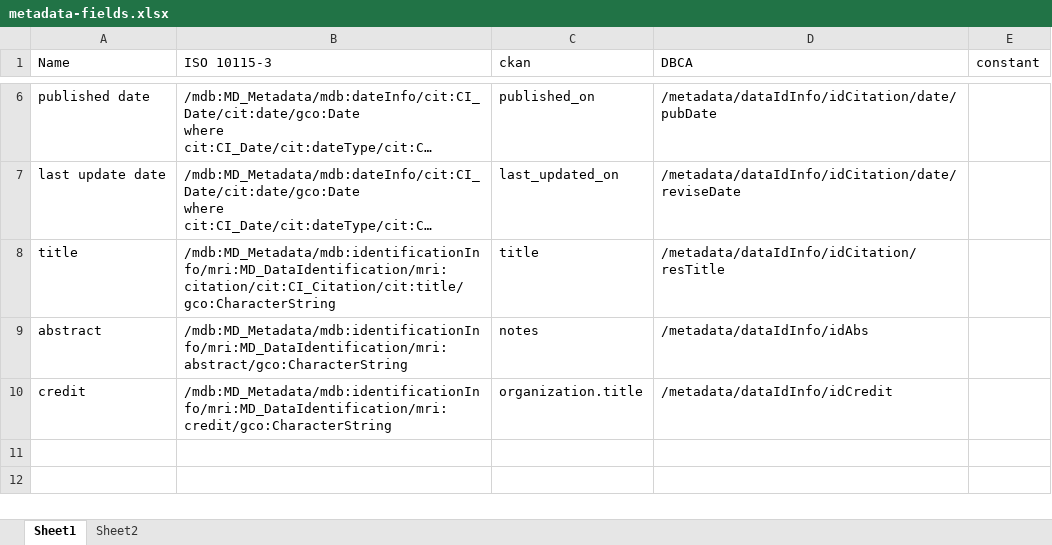
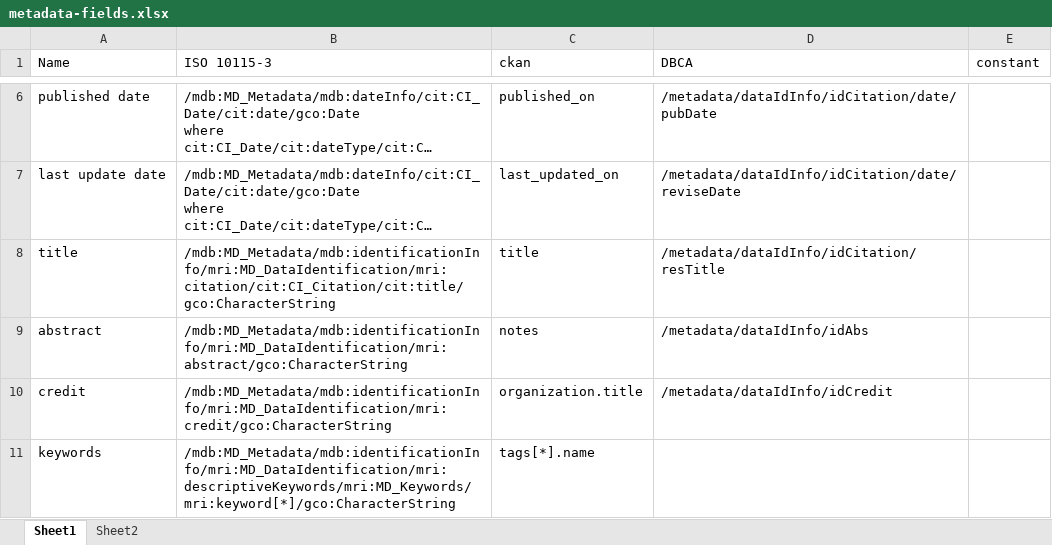
Before and after one commit to dbca-wa/metadata-convert-to-iso10115-3, an Excel workbook: metadata-fields.xlsx, sheet Sheet1, drawn as a sheet; only a part is shown, gaps mark what is left out; long unchanged cells end in …; values as stored, in another font and other column widths than the file's, no borders; the diff names each change by its address in the sheet, - before the commit and + after, or states it on an @@ line.

Commit message:
keywords

```diff
--- a/metadata-fields.xlsx (sheet Sheet1)
+++ b/metadata-fields.xlsx (sheet Sheet1)
+row 11: keywords | /mdb:MD_Metadata/mdb:identificationInfo/mri:MD_DataIdentification/mri:descriptiveKeywords/mri:MD_Keywords/mri:keyword[*]/gco:CharacterString | tags[*].name
```
Also changed, not shown: 2 other files.
